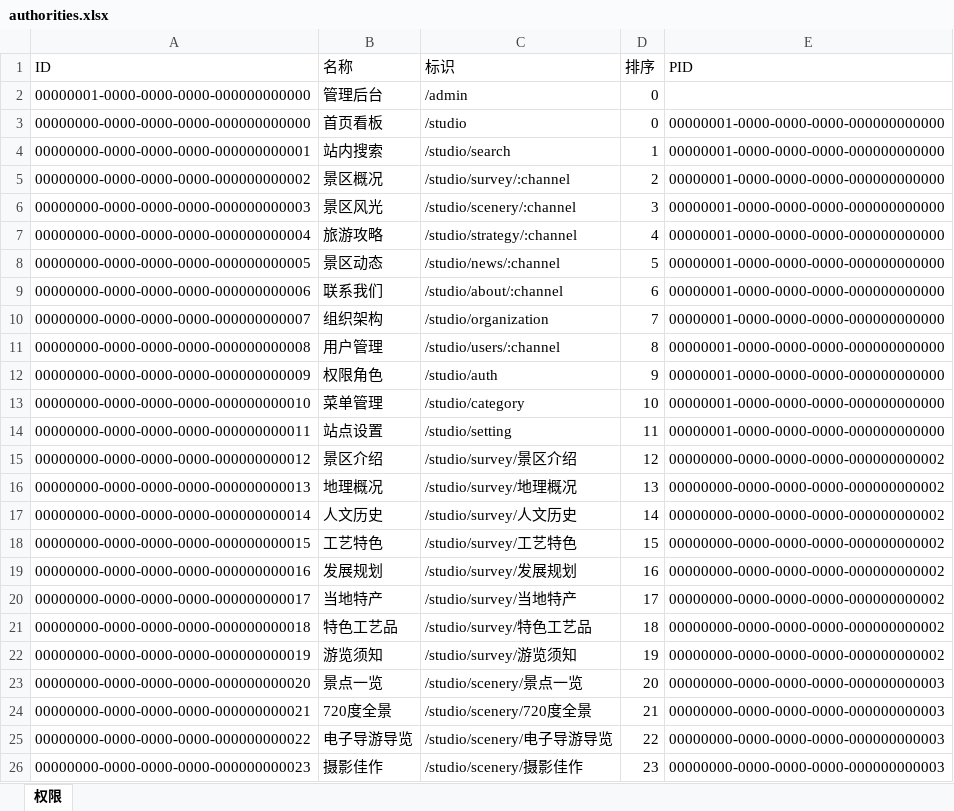
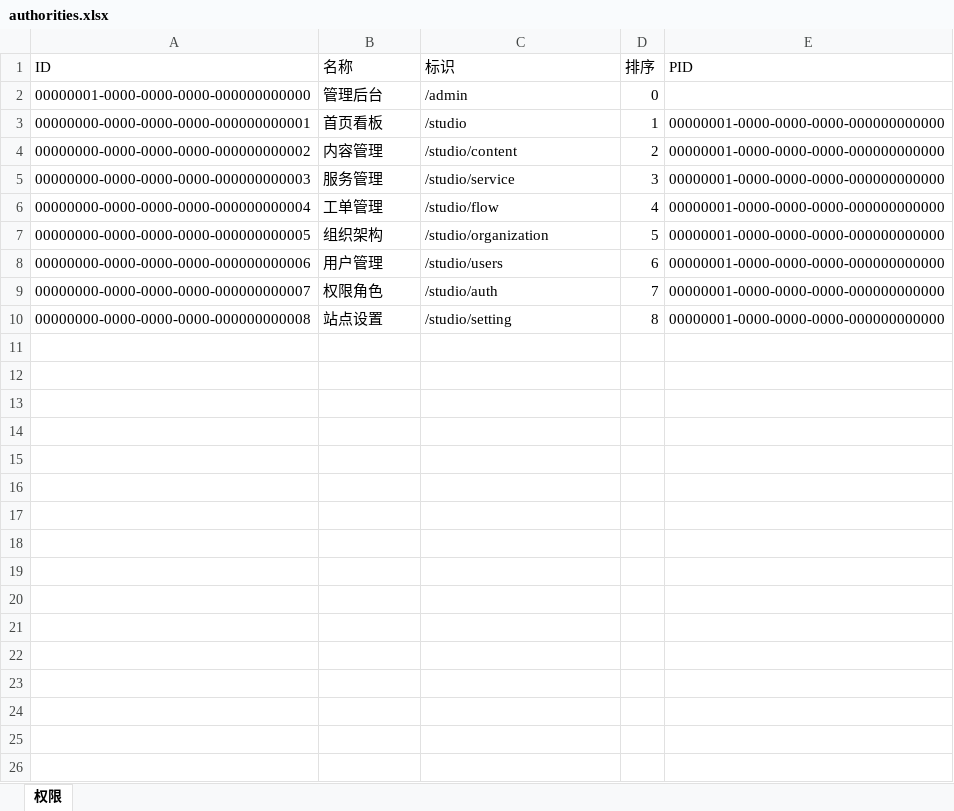
Before and after one commit to ZhiXiao-Lin/nestify, an Excel workbook: server/seeds/authorities.xlsx, sheet 权限, drawn as a sheet; only a part is shown; values as stored, in another font and other column widths than the file's, no borders; removed rows and columns are numbered as before the commit, all else as after; the diff covers the shown part only; the diff names each change by its address in the sheet, - before the commit and + after, or states it on an @@ line.

```diff
--- a/server/seeds/authorities.xlsx (sheet 权限)
+++ b/server/seeds/authorities.xlsx (sheet 权限)
-row 3: 00000000-0000-0000-0000-000000000000 | 首页看板 | /studio | 0 | 00000001-0000-0000-0000-000000000000
-B3 (名称): 站内搜索
+B3 (名称): 首页看板
-C3 (标识): /studio/search
+C3 (标识): /studio
-B4 (名称): 景区概况
+B4 (名称): 内容管理
-C4 (标识): /studio/survey/:channel
+C4 (标识): /studio/content
-B5 (名称): 景区风光
+B5 (名称): 服务管理
-C5 (标识): /studio/scenery/:channel
+C5 (标识): /studio/service
-B6 (名称): 旅游攻略
+B6 (名称): 工单管理
-C6 (标识): /studio/strategy/:channel
+C6 (标识): /studio/flow
-B7 (名称): 景区动态
+B7 (名称): 组织架构
-C7 (标识): /studio/news/:channel
+C7 (标识): /studio/organization
-B8 (名称): 联系我们
+B8 (名称): 用户管理
-C8 (标识): /studio/about/:channel
+C8 (标识): /studio/users
-B9 (名称): 组织架构
+B9 (名称): 权限角色
-C9 (标识): /studio/organization
+C9 (标识): /studio/auth
-B10 (名称): 用户管理
+B10 (名称): 站点设置
-C10 (标识): /studio/users/:channel
+C10 (标识): /studio/setting
-row 12: 00000000-0000-0000-0000-000000000009 | 权限角色 | /studio/auth | 9 | 00000001-0000-0000-0000-000000000000
-row 13: 00000000-0000-0000-0000-000000000010 | 菜单管理 | /studio/category | 10 | 00000001-0000-0000-0000-000000000000
-row 14: 00000000-0000-0000-0000-000000000011 | 站点设置 | /studio/setting | 11 | 00000001-0000-0000-0000-000000000000
-row 15: 00000000-0000-0000-0000-000000000012 | 景区介绍 | /studio/survey/景区介绍 | 12 | 00000000-0000-0000-0000-000000000002
-row 16: 00000000-0000-0000-0000-000000000013 | 地理概况 | /studio/survey/地理概况 | 13 | 00000000-0000-0000-0000-000000000002
-row 17: 00000000-0000-0000-0000-000000000014 | 人文历史 | /studio/survey/人文历史 | 14 | 00000000-0000-0000-0000-000000000002
-row 18: 00000000-0000-0000-0000-000000000015 | 工艺特色 | /studio/survey/工艺特色 | 15 | 00000000-0000-0000-0000-000000000002
-row 19: 00000000-0000-0000-0000-000000000016 | 发展规划 | /studio/survey/发展规划 | 16 | 00000000-0000-0000-0000-000000000002
-row 20: 00000000-0000-0000-0000-000000000017 | 当地特产 | /studio/survey/当地特产 | 17 | 00000000-0000-0000-0000-000000000002
-row 21: 00000000-0000-0000-0000-000000000018 | 特色工艺品 | /studio/survey/特色工艺品 | 18 | 00000000-0000-0000-0000-000000000002
-row 22: 00000000-0000-0000-0000-000000000019 | 游览须知 | /studio/survey/游览须知 | 19 | 00000000-0000-0000-0000-000000000002
-row 23: 00000000-0000-0000-0000-000000000020 | 景点一览 | /studio/scenery/景点一览 | 20 | 00000000-0000-0000-0000-000000000003
-row 24: 00000000-0000-0000-0000-000000000021 | 720度全景 | /studio/scenery/720度全景 | 21 | 00000000-0000-0000-0000-000000000003
-row 25: 00000000-0000-0000-0000-000000000022 | 电子导游导览 | /studio/scenery/电子导游导览 | 22 | 00000000-0000-0000-0000-000000000003
-row 26: 00000000-0000-0000-0000-000000000023 | 摄影佳作 | /studio/scenery/摄影佳作 | 23 | 00000000-0000-0000-0000-000000000003
```
Also changed, not shown: 15 removed rows elsewhere in this sheet, 39 other files.
